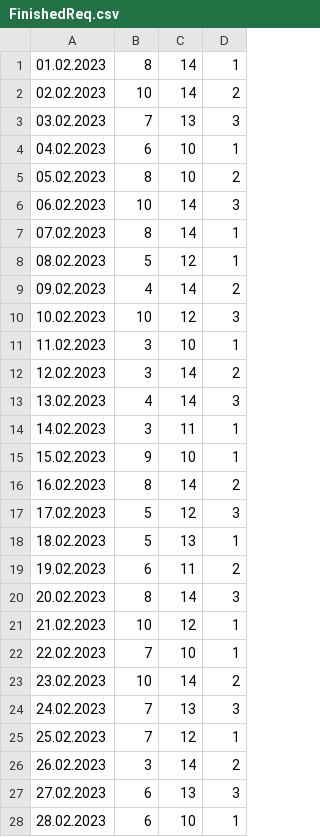
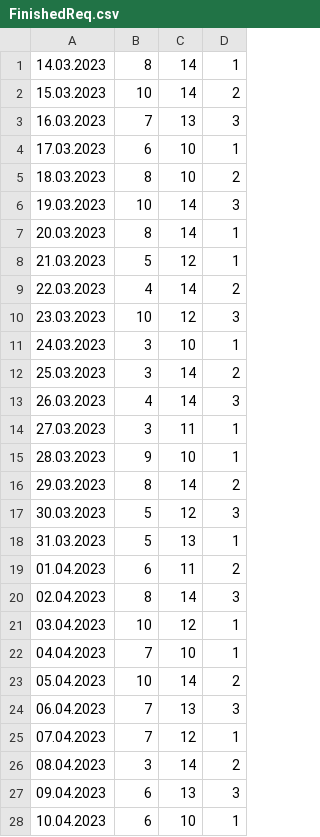
Before and after one commit to Ivopes/MetricsAPI, a CSV file: MetricsAPI/Metrics/Projekt1_FinishedReq/Total/FinishedReq.csv, drawn as a sheet; only a part is shown; the diff covers the shown part only.

```diff
--- a/MetricsAPI/Metrics/Projekt1_FinishedReq/Total/FinishedReq.csv
+++ b/MetricsAPI/Metrics/Projekt1_FinishedReq/Total/FinishedReq.csv
@@ -1,28 +1,28 @@
-01.02.2023;8;14;1
-02.02.2023;10;14;2
-03.02.2023;7;13;3
-04.02.2023;6;10;1
-05.02.2023;8;10;2
-06.02.2023;10;14;3
-07.02.2023;8;14;1
-08.02.2023;5;12;1
-09.02.2023;4;14;2
-10.02.2023;10;12;3
-11.02.2023;3;10;1
-12.02.2023;3;14;2
-13.02.2023;4;14;3
-14.02.2023;3;11;1
-15.02.2023;9;10;1
-16.02.2023;8;14;2
-17.02.2023;5;12;3
-18.02.2023;5;13;1
-19.02.2023;6;11;2
-20.02.2023;8;14;3
-21.02.2023;10;12;1
-22.02.2023;7;10;1
-23.02.2023;10;14;2
-24.02.2023;7;13;3
-25.02.2023;7;12;1
-26.02.2023;3;14;2
-27.02.2023;6;13;3
-28.02.2023;6;10;1
+14.03.2023;8;14;1
+15.03.2023;10;14;2
+16.03.2023;7;13;3
+17.03.2023;6;10;1
+18.03.2023;8;10;2
+19.03.2023;10;14;3
+20.03.2023;8;14;1
+21.03.2023;5;12;1
+22.03.2023;4;14;2
+23.03.2023;10;12;3
+24.03.2023;3;10;1
+25.03.2023;3;14;2
+26.03.2023;4;14;3
+27.03.2023;3;11;1
+28.03.2023;9;10;1
+29.03.2023;8;14;2
+30.03.2023;5;12;3
+31.03.2023;5;13;1
+01.04.2023;6;11;2
+02.04.2023;8;14;3
+03.04.2023;10;12;1
+04.04.2023;7;10;1
+05.04.2023;10;14;2
+06.04.2023;7;13;3
+07.04.2023;7;12;1
+08.04.2023;3;14;2
+09.04.2023;6;13;3
+10.04.2023;6;10;1
```
Also changed, not shown: 7 edited cells elsewhere in this file, MetricsAPI/Metrics/Projekt1_ApprovedReq/Total/ApprovedReq.csv, 10 other files.
